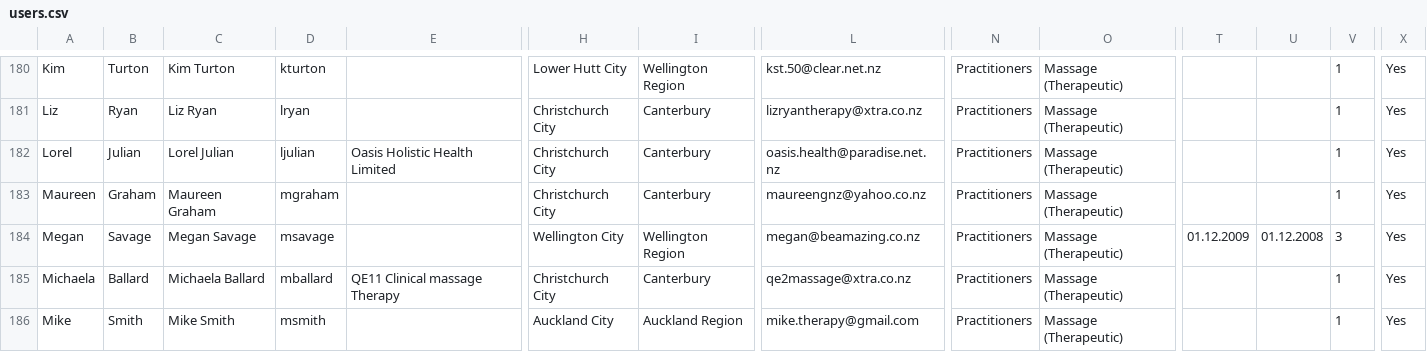
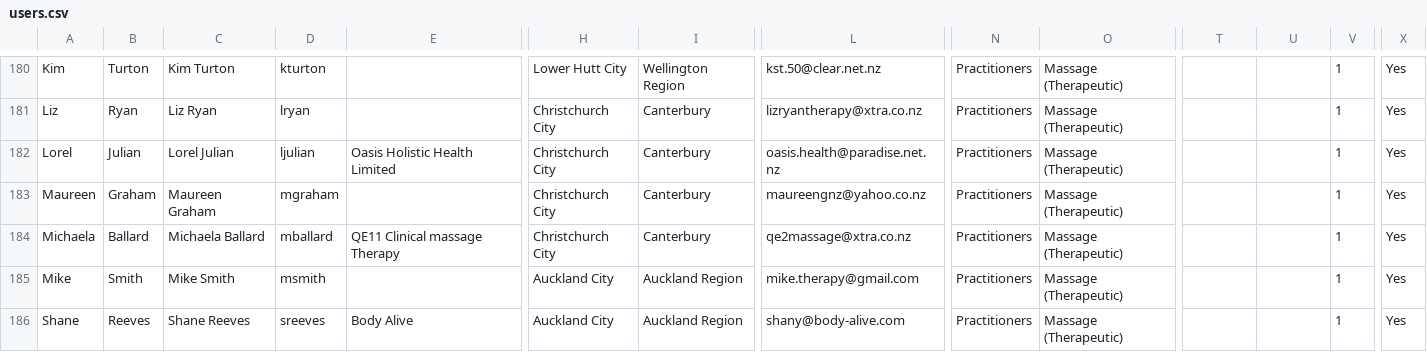
Before and after one commit to cbonnet99/cbba, a CSV file: csv/users.csv, drawn as a sheet; only a part is shown, gaps mark what is left out; the shorter side is filled out with more unchanged rows; rows hold the shown columns only; the diff names each change by its address in the sheet, - before the commit and + after, or states it on an @@ line.

Commit message:
Removed Megan

```diff
--- a/csv/users.csv
+++ b/csv/users.csv
-row 184: Megan | Savage | Megan Savage | msavage |  | Wellington City | Wellington Region | megan@beamazing.co.nz | Practitioners | Massage (Therapeutic) | 01.12.2009 | 01.12.2008 | 3 | Yes
```
Also changed, not shown: 1 other file.
